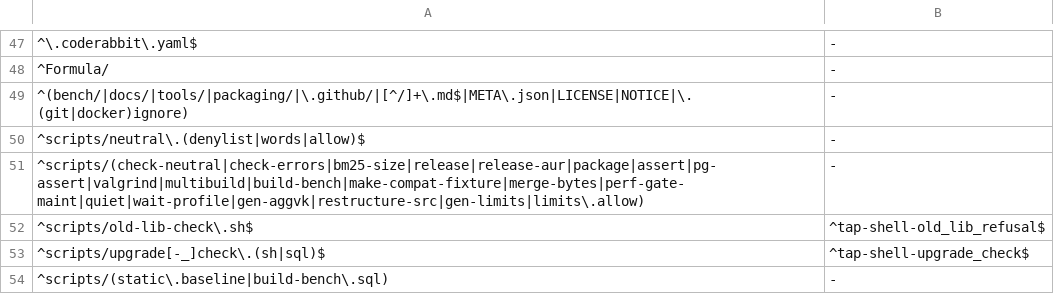
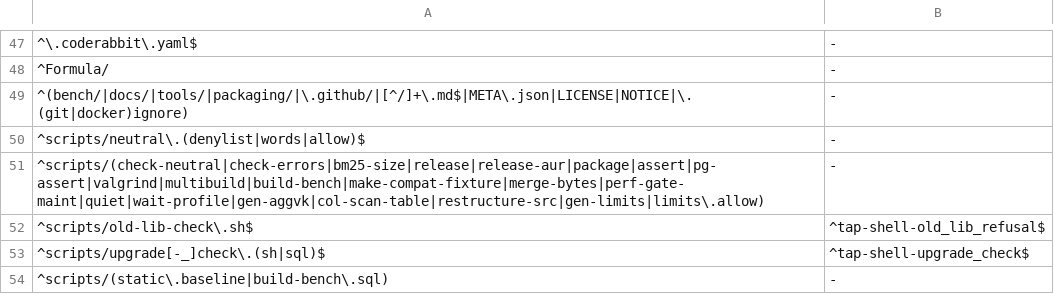
Before and after one commit to brauliobo/pg_sift, a TSV file: scripts/areas.tsv, drawn as a sheet; only a part is shown, gaps mark what is left out.

Commit message:
docs: col scan: which btree indexes can be dropped, from the measured results

```diff
--- a/scripts/areas.tsv
+++ b/scripts/areas.tsv
@@ -50,3 +50,3 @@
 ^scripts/neutral\.(denylist|words|allow)$	-
-^scripts/(check-neutral|check-errors|bm25-size|release|release-aur|package|assert|pg-assert|valgrind|multibuild|build-bench|make-compat-fixture|merge-bytes|perf-gate-maint|quiet|wait-profile|gen-aggvk|restructure-src|gen-limits|limits\.allow)	-
+^scripts/(check-neutral|check-errors|bm25-size|release|release-aur|package|assert|pg-assert|valgrind|multibuild|build-bench|make-compat-fixture|merge-bytes|perf-gate-maint|quiet|wait-profile|gen-aggvk|col-scan-table|restructure-src|gen-limits|limits\.allow)	-
 ^scripts/old-lib-check\.sh$	^tap-shell-old_lib_refusal$
```
Also changed, not shown: 1 other file.
